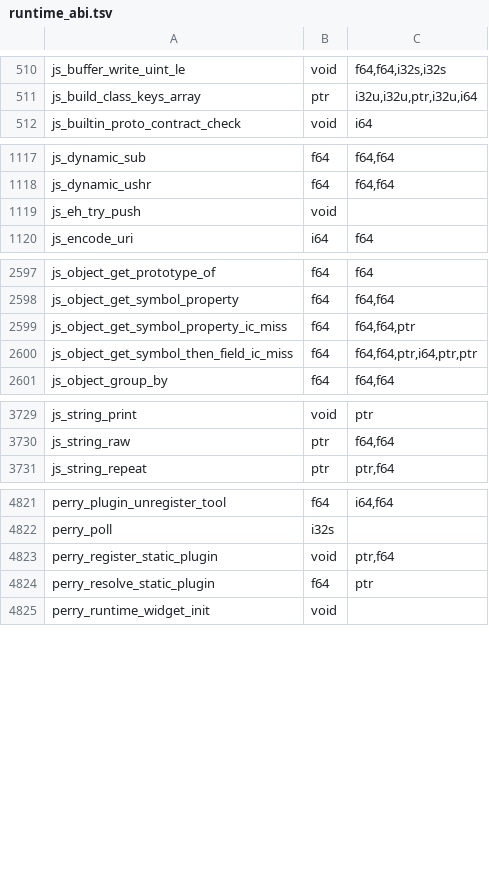
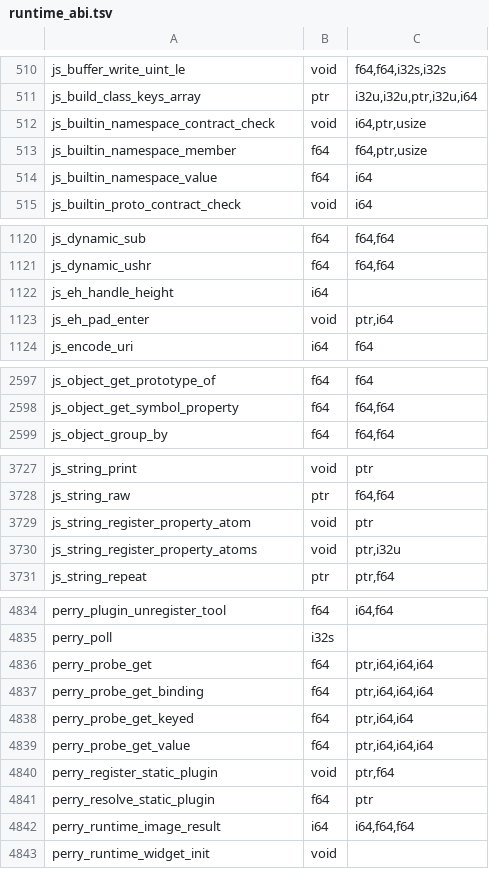
Before and after one commit to jgoux/perry, a TSV file: crates/perry-codegen/src/wasm32/runtime_abi.tsv, drawn as a sheet; only a part is shown, gaps mark what is left out; the diff covers the shown part only.

Commit message:
fix(codegen): regenerate the wasm32 runtime ABI table, which had drifted from the runtime [skip ci]

```diff
--- a/crates/perry-codegen/src/wasm32/runtime_abi.tsv
+++ b/crates/perry-codegen/src/wasm32/runtime_abi.tsv
@@ -511,2 +511,5 @@ js_buffer_write_uint_le	void	f64,f64,i32s,i32s
 js_build_class_keys_array	ptr	i32u,i32u,ptr,i32u,i64
+js_builtin_namespace_contract_check	void	i64,ptr,usize
+js_builtin_namespace_member	f64	f64,ptr,usize
+js_builtin_namespace_value	f64	i64
 js_builtin_proto_contract_check	void	i64
@@ -1118,3 +1121,4 @@ js_dynamic_sub	f64	f64,f64
 js_dynamic_ushr	f64	f64,f64
-js_eh_try_push	void	
+js_eh_handle_height	i64	
+js_eh_pad_enter	void	ptr,i64
 js_encode_uri	i64	f64
@@ -2598,4 +2598,2 @@ js_object_get_prototype_of	f64	f64
 js_object_get_symbol_property	f64	f64,f64
-js_object_get_symbol_property_ic_miss	f64	f64,f64,ptr
-js_object_get_symbol_then_field_ic_miss	f64	f64,f64,ptr,i64,ptr,ptr
 js_object_group_by	f64	f64,f64
@@ -3730,2 +3728,4 @@ js_string_print	void	ptr
 js_string_raw	ptr	f64,f64
+js_string_register_property_atom	void	ptr
+js_string_register_property_atoms	void	ptr,i32u
 js_string_repeat	ptr	ptr,f64
@@ -4822,4 +4835,9 @@ perry_plugin_unregister_tool	f64	i64,f64
 perry_poll	i32s	
+perry_probe_get	f64	ptr,i64,i64,i64
+perry_probe_get_binding	f64	ptr,i64,i64,i64
+perry_probe_get_keyed	f64	ptr,i64,i64
+perry_probe_get_value	f64	ptr,i64,i64,i64
 perry_register_static_plugin	void	ptr,f64
 perry_resolve_static_plugin	f64	ptr
+perry_runtime_image_result	i64	i64,f64,f64
 perry_runtime_widget_init	void	
```
Also changed, not shown: 21 added rows, 12 removed rows and 16 edited cells elsewhere in this file.
